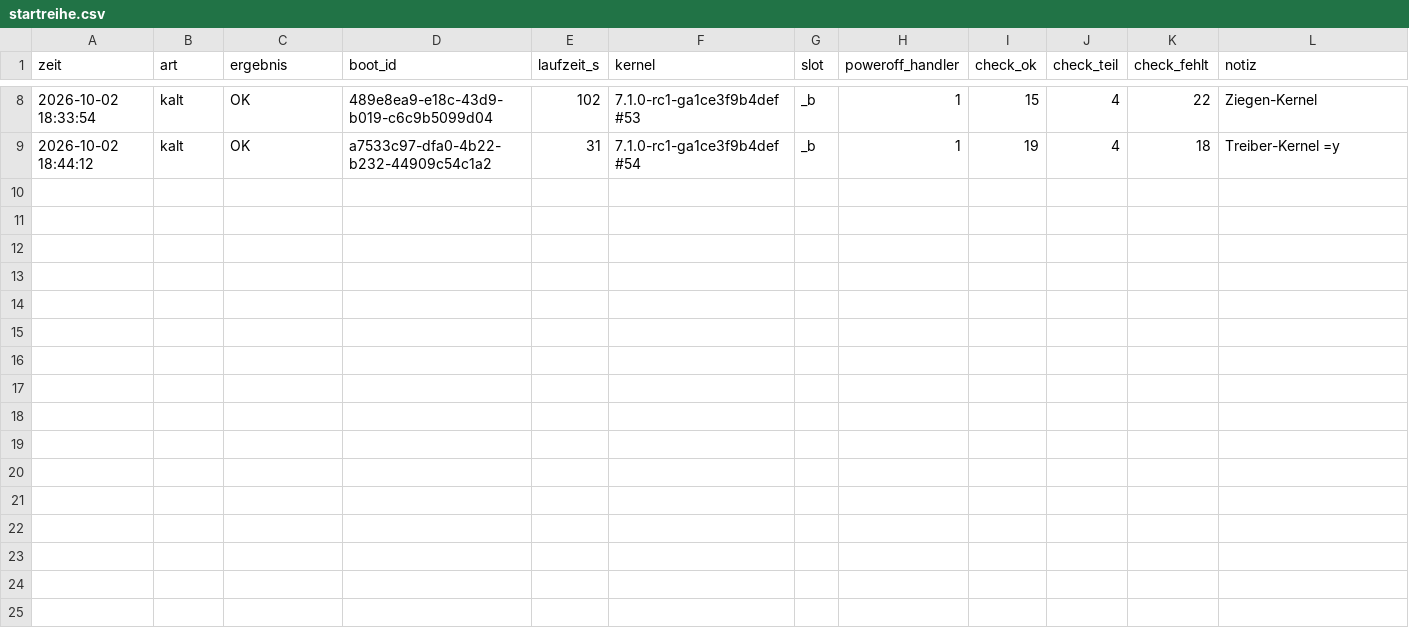
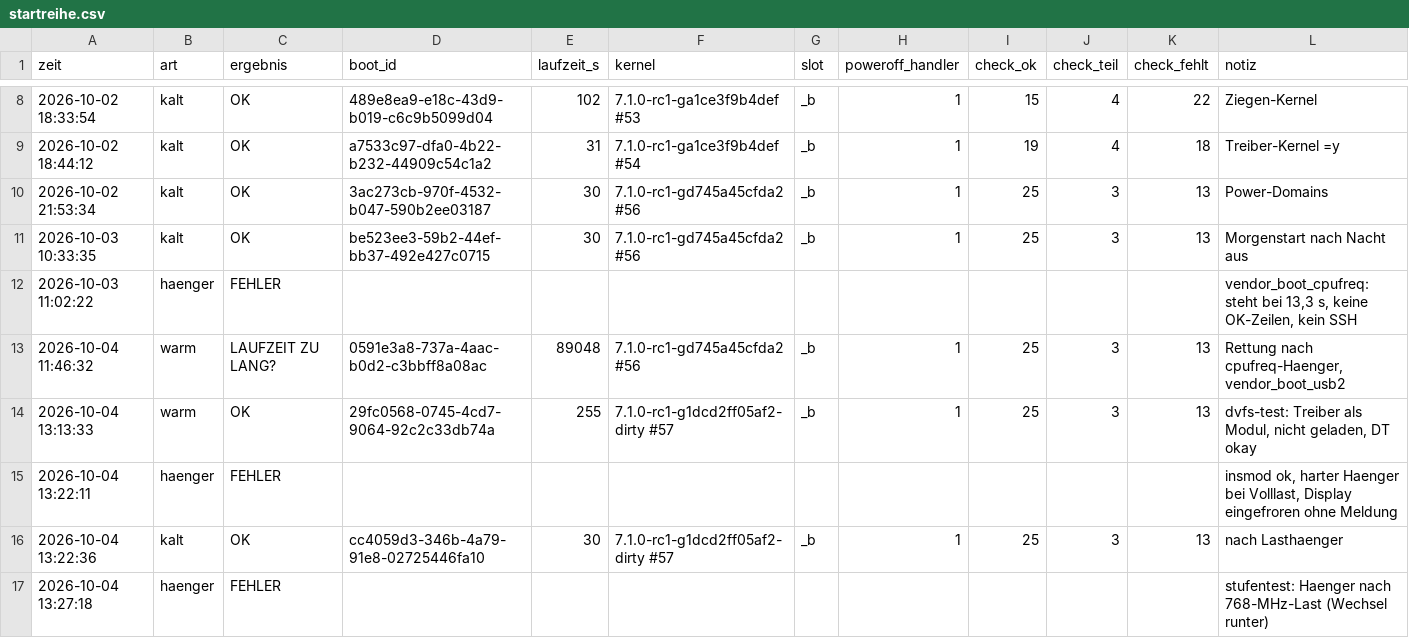
Before and after one commit to EberhartLeberhart/Mainline-Linux-f-r-das-Xiaomi-Redmi-A5-serenity-, a CSV file: belege/startreihe.csv, drawn as a sheet; only a part is shown, gaps mark what is left out; the diff covers the shown part only; the diff names each change by its address in the sheet, - before the commit and + after, or states it on an @@ line.

Commit message:
cpufreq laeuft (als Modul, Tiefschlaf der grossen Kerne gesperrt), Power-Domains-Patch, neue Werkzeuge und Testbelege

```diff
--- a/belege/startreihe.csv
+++ b/belege/startreihe.csv
+row 10: 2026-10-02 21:53:34 | kalt | OK | 3ac273cb-970f-4532-b047-590b2ee03187 | 30 | 7.1.0-rc1-gd745a45cfda2 #56 | _b | 1 | 25 | 3 | 13 | Power-Domains
+row 11: 2026-10-03 10:33:35 | kalt | OK | be523ee3-59b2-44ef-bb37-492e427c0715 | 30 | 7.1.0-rc1-gd745a45cfda2 #56 | _b | 1 | 25 | 3 | 13 | Morgenstart nach Nacht aus
+row 12: 2026-10-03 11:02:22 | haenger | FEHLER |  |  |  |  |  |  |  |  | vendor_boot_cpufreq: steht bei 13,3 s, keine OK-Zeilen, kein SSH
+row 13: 2026-10-04 11:46:32 | warm | LAUFZEIT ZU LANG? | 0591e3a8-737a-4aac-b0d2-c3bbff8a08ac | 89048 | 7.1.0-rc1-gd745a45cfda2 #56 | _b | 1 | 25 | 3 | 13 | Rettung nach cpufreq-Haenger, vendor_boot_usb2
+row 14: 2026-10-04 13:13:33 | warm | OK | 29fc0568-0745-4cd7-9064-92c2c33db74a | 255 | 7.1.0-rc1-g1dcd2ff05af2-dirty #57 | _b | 1 | 25 | 3 | 13 | dvfs-test: Treiber als Modul, nicht geladen, DT okay
+row 15: 2026-10-04 13:22:11 | haenger | FEHLER |  |  |  |  |  |  |  |  | insmod ok, harter Haenger bei Volllast, Display eingefroren ohne Meldung
+row 16: 2026-10-04 13:22:36 | kalt | OK | cc4059d3-346b-4a79-91e8-02725446fa10 | 30 | 7.1.0-rc1-g1dcd2ff05af2-dirty #57 | _b | 1 | 25 | 3 | 13 | nach Lasthaenger
+row 17: 2026-10-04 13:27:18 | haenger | FEHLER |  |  |  |  |  |  |  |  | stufentest: Haenger nach 768-MHz-Last (Wechsel runter)
```
Also changed, not shown: 8 added rows elsewhere in this file, 31 other files.
